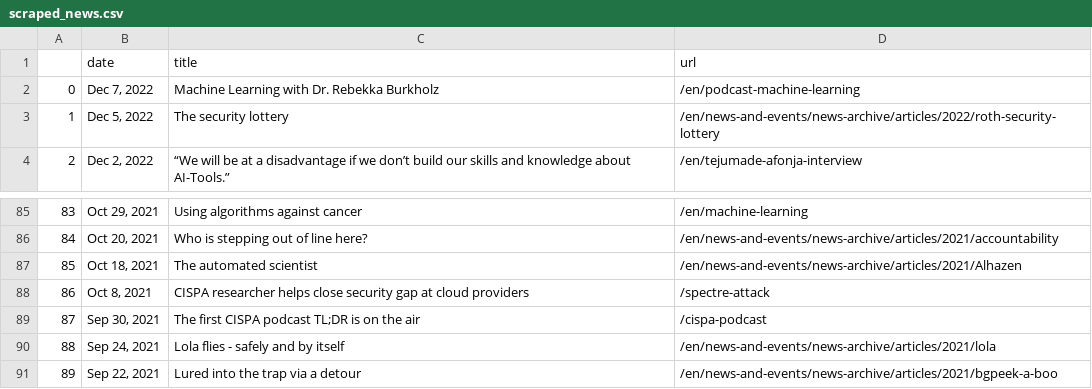
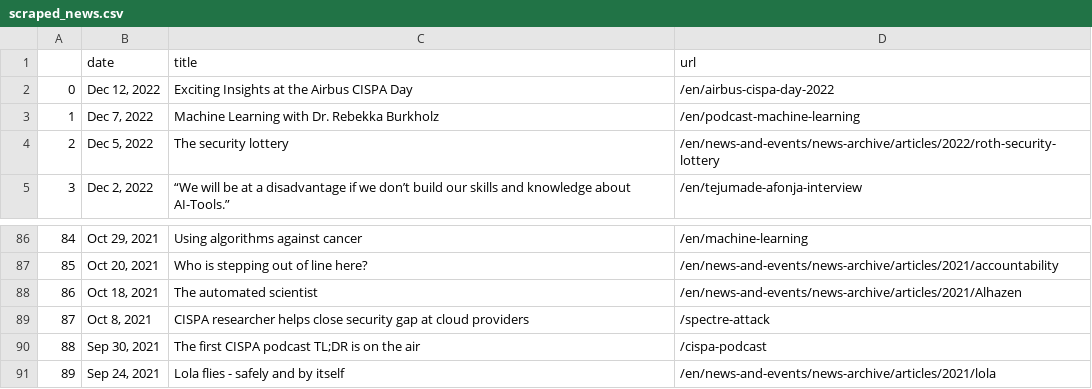
Before and after one commit to gbolduan/data_harvest, a CSV file: scraped_news.csv, drawn as a sheet; only a part is shown, gaps mark what is left out; removed rows and columns are numbered as before the commit, all else as after; the diff names each change by its address in the sheet, - before the commit and + after, or states it on an @@ line.

```diff
--- a/scraped_news.csv
+++ b/scraped_news.csv
+row 2: 0 | Dec 12, 2022 | Exciting Insights at the Airbus CISPA Day | /en/airbus-cispa-day-2022
@@ column A renumbered between rows 3 and 91 @@
-row 91: 89 | Sep 22, 2021 | Lured into the trap via a detour | /en/news-and-events/news-archive/articles/2021/bgpeek-a-boo
```
